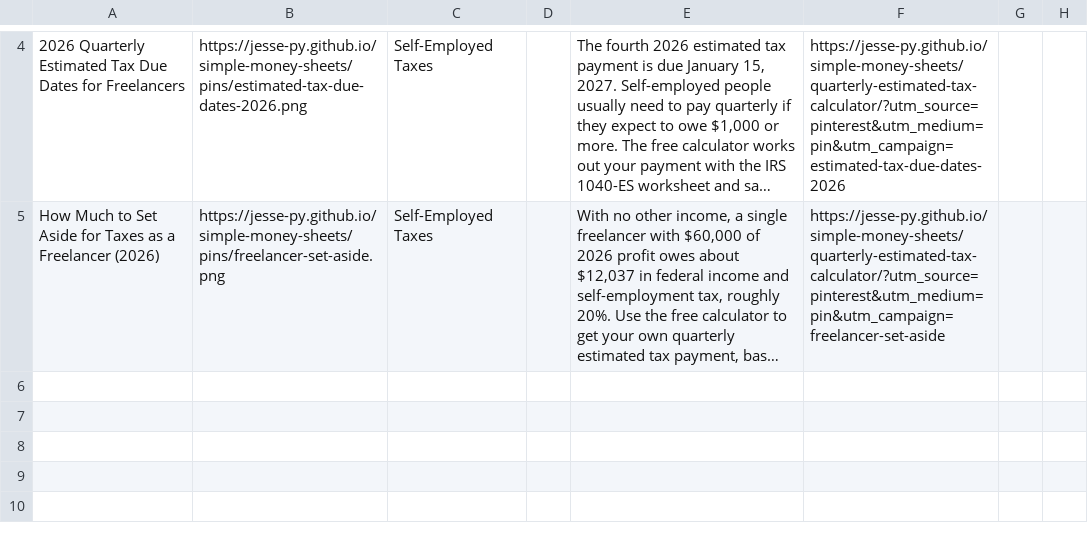
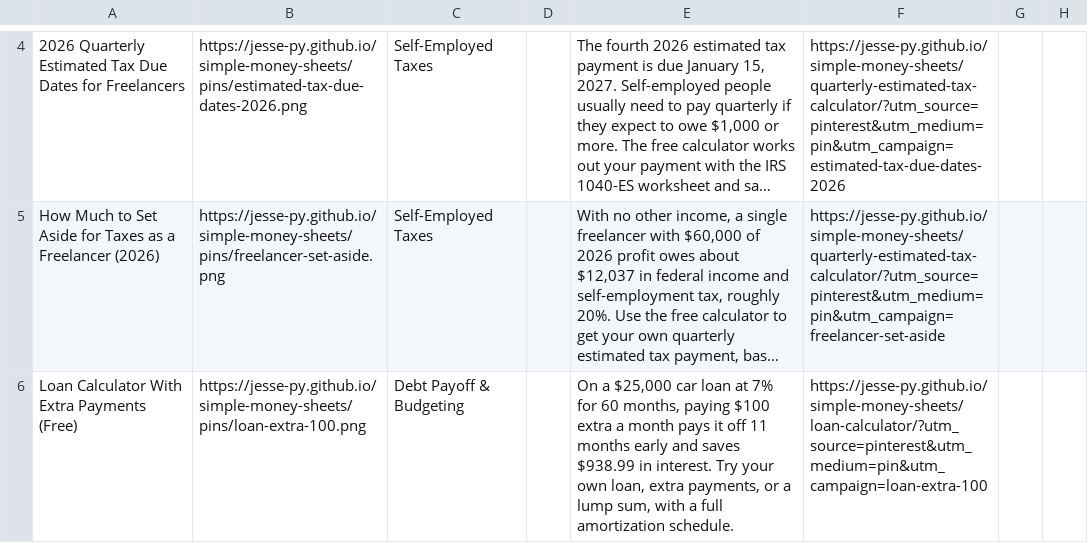
Before and after one commit to Jesse-py/simple-money-sheets, a CSV file: pins/pins.csv, drawn as a sheet; only a part is shown, gaps mark what is left out; long unchanged cells end in …; the diff names each change by its address in the sheet, - before the commit and + after, or states it on an @@ line.

Commit message:
Release pin 5 (loan-extra-100)

```diff
--- a/pins/pins.csv
+++ b/pins/pins.csv
+row 6: Loan Calculator With Extra Payments (Free) | https://jesse-py.github.io/simple-money-sheets/pins/loan-extra-100.png | Debt Payoff & Budgeting |  | On a $25,000 car loan at 7% for 60 months, paying $100 extra a month pays it off 11 months early and saves $938.99 in interest. Try your own loan, extra payments, or a lump sum, with a full amortization schedule. | https://jesse-py.github.io/simple-money-sheets/loan-calculator/?utm_source=pinterest&utm_medium=pin&utm_campaign=loan-extra-100
```
Also changed, not shown: 2 other files.
